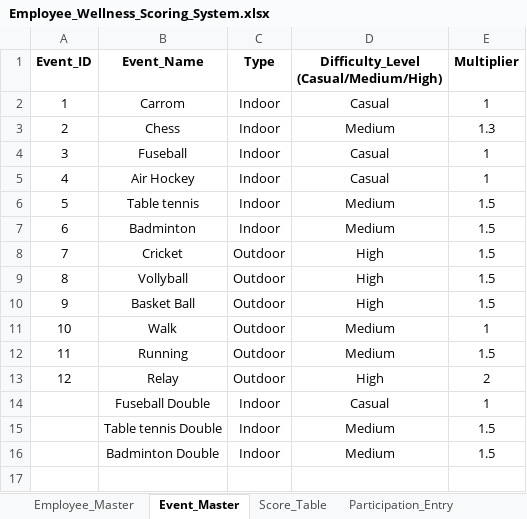
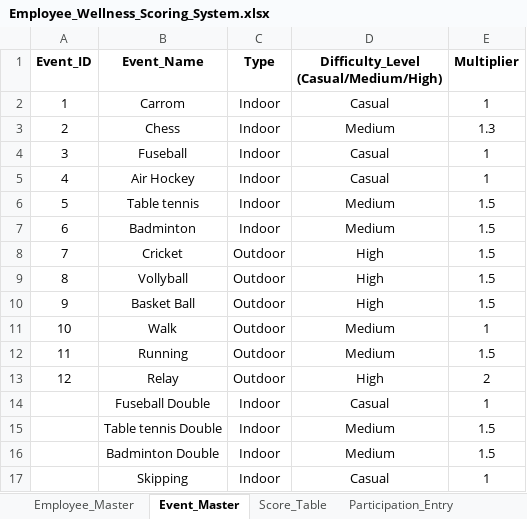
Before and after one commit to Rajji212/wellness-dashboard, an Excel workbook: Employee_Wellness_Scoring_System.xlsx, sheet Event_Master, drawn as a sheet; values as stored, in another font and other column widths than the file's, no borders; the diff names each change by its address in the sheet, - before the commit and + after, or states it on an @@ line.

```diff
--- a/Employee_Wellness_Scoring_System.xlsx (sheet Event_Master)
+++ b/Employee_Wellness_Scoring_System.xlsx (sheet Event_Master)
+row 17:  | Skipping | Indoor | Casual | 1
```
Also changed, not shown: sheet Participation_Entry, sheet Leaderboard, sheet Employee_Master.
